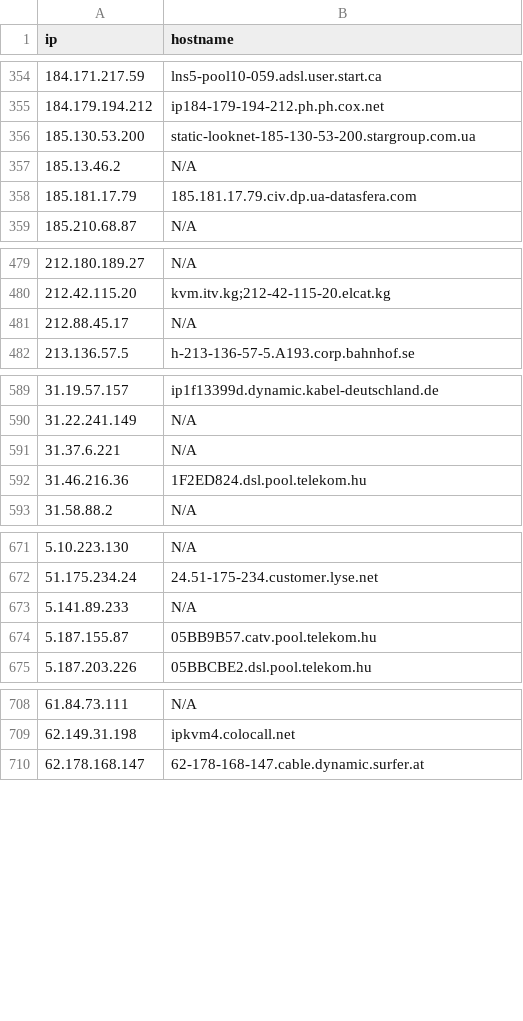
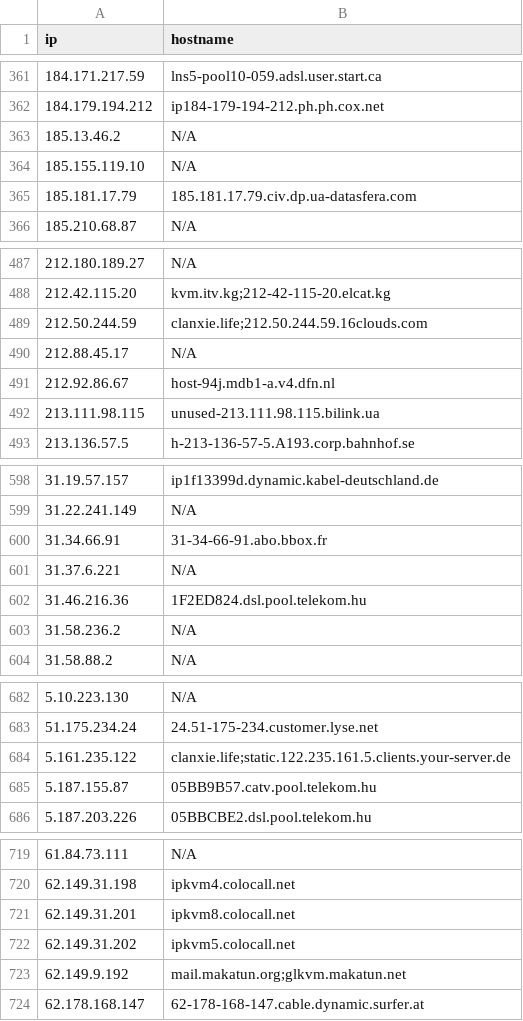
Before and after one commit to u5506878717-glitch/IP-KVM-IPs, a CSV file: kvm_iocs.csv, drawn as a sheet; only a part is shown, gaps mark what is left out; the diff covers the shown part only.

Commit message:
Aggiornamento IoC KVM (1077 host unici)

```diff
--- a/kvm_iocs.csv
+++ b/kvm_iocs.csv
@@ -355,4 +362,4 @@ ip,hostname
 184.179.194.212,ip184-179-194-212.ph.ph.cox.net
-185.130.53.200,static-looknet-185-130-53-200.stargroup.com.ua
 185.13.46.2,N/A
+185.155.119.10,N/A
 185.181.17.79,185.181.17.79.civ.dp.ua-datasfera.com
@@ -480,3 +488,6 @@ ip,hostname
 212.42.115.20,kvm.itv.kg;212-42-115-20.elcat.kg
+212.50.244.59,clanxie.life;212.50.244.59.16clouds.com
 212.88.45.17,N/A
+212.92.86.67,host-94j.mdb1-a.v4.dfn.nl
+213.111.98.115,unused-213.111.98.115.bilink.ua
 213.136.57.5,h-213-136-57-5.A193.corp.bahnhof.se
@@ -590,4 +599,6 @@ ip,hostname
 31.22.241.149,N/A
+31.34.66.91,31-34-66-91.abo.bbox.fr
 31.37.6.221,N/A
 31.46.216.36,1F2ED824.dsl.pool.telekom.hu
+31.58.236.2,N/A
 31.58.88.2,N/A
@@ -672,3 +683,3 @@ ip,hostname
 51.175.234.24,24.51-175-234.customer.lyse.net
-5.141.89.233,N/A
+5.161.235.122,clanxie.life;static.122.235.161.5.clients.your-server.de
 5.187.155.87,05BB9B57.catv.pool.telekom.hu
@@ -709,2 +720,5 @@ ip,hostname
 62.149.31.198,ipkvm4.colocall.net
+62.149.31.201,ipkvm8.colocall.net
+62.149.31.202,ipkvm5.colocall.net
+62.149.9.192,mail.makatun.org;glkvm.makatun.net
 62.178.168.147,62-178-168-147.cable.dynamic.surfer.at
```
Also changed, not shown: 24 added rows, 13 removed rows and 1 edited cell elsewhere in this file.
